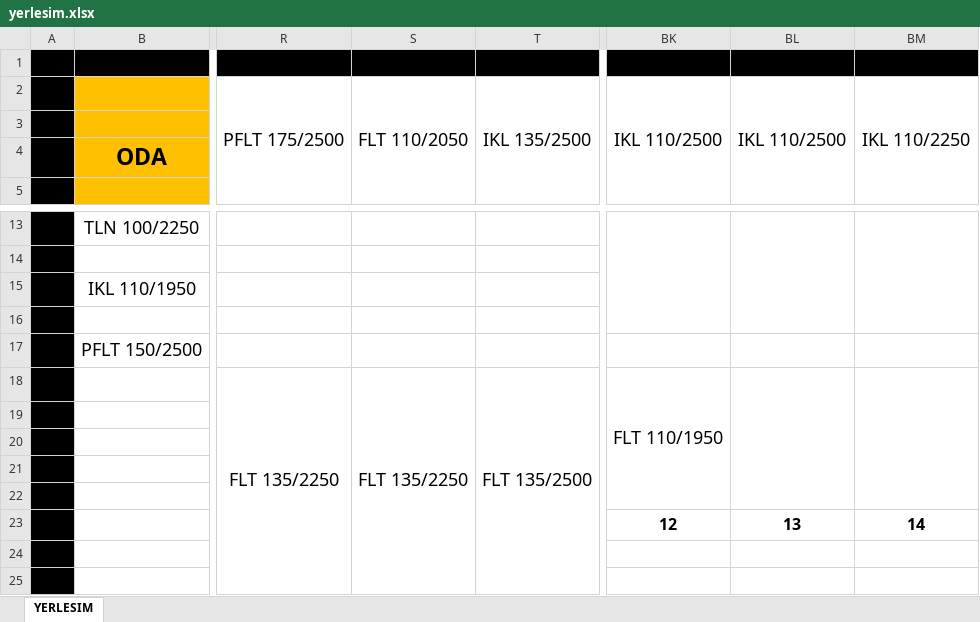
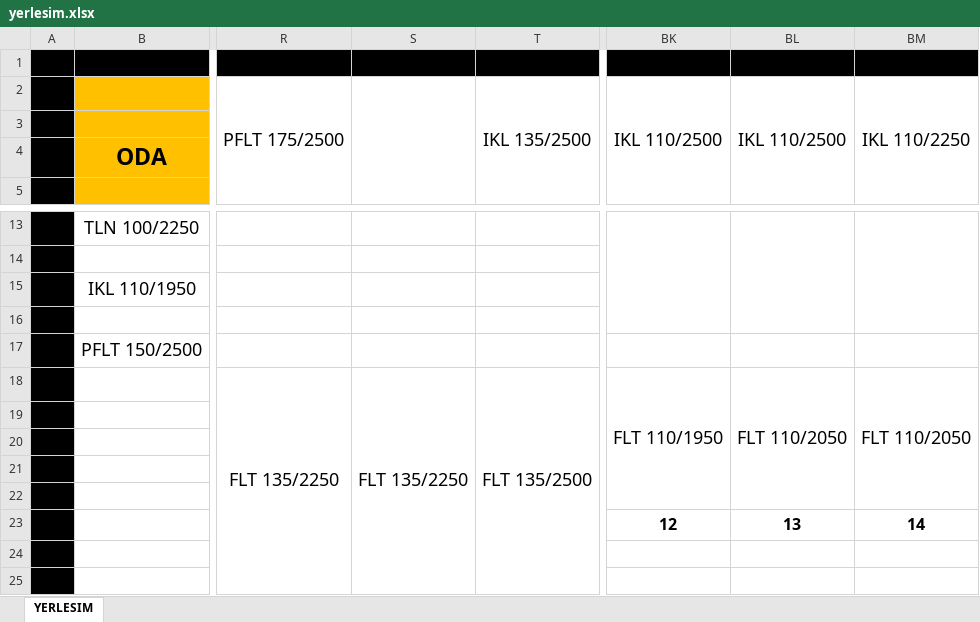
Before and after one commit to srdru/srdru.github.io, an Excel workbook: depo/yerlesim.xlsx, sheet YERLESIM, drawn as a sheet; only a part is shown, gaps mark what is left out; values as stored, in another font and other column widths than the file's, no borders; the diff names each change by its address in the sheet, - before the commit and + after, or states it on an @@ line.

```diff
--- a/depo/yerlesim.xlsx (sheet YERLESIM)
+++ b/depo/yerlesim.xlsx (sheet YERLESIM)
-S2: FLT 110/2050
+S2: (empty)
-BL18: (empty)
+BL18: FLT 110/2050
-BM18: (empty)
+BM18: FLT 110/2050
```
Also changed, not shown: 1 other file.
